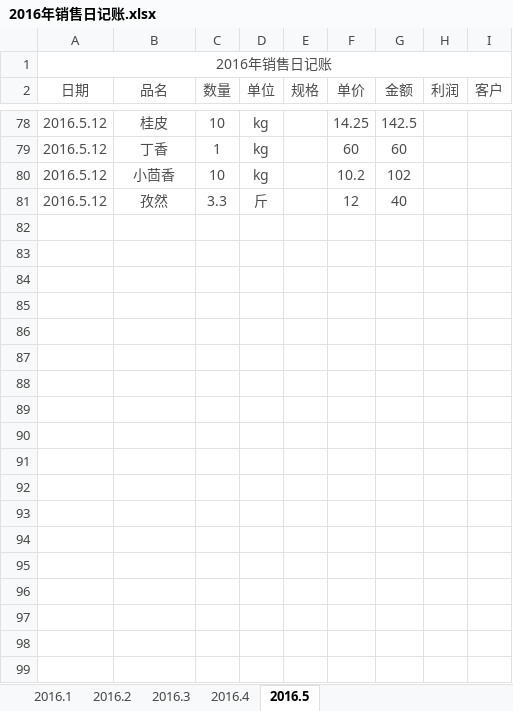
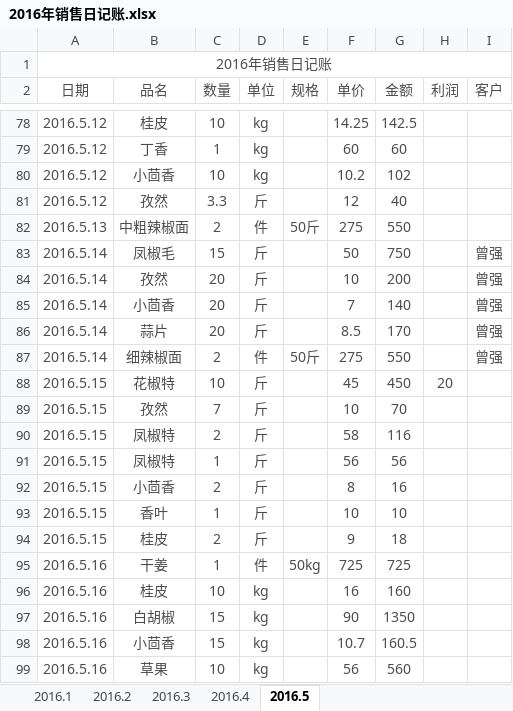
Before and after one commit to zhoukunwei/learngit, an Excel workbook: 2016年销售日记账.xlsx, sheet 2016.5, drawn as a sheet; only a part is shown, gaps mark what is left out; values as stored, in another font and other column widths than the file's, no borders; the diff names each change by its address in the sheet, - before the commit and + after, or states it on an @@ line.

Commit message:
5.16日最新记录

```diff
--- a/2016年销售日记账.xlsx (sheet 2016.5)
+++ b/2016年销售日记账.xlsx (sheet 2016.5)
+row 82: 2016.5.13 | 中粗辣椒面 | 2 | 件 | 50斤 | 275 | 550
+row 83: 2016.5.14 | 凤椒毛 | 15 | 斤 |  | 50 | 750 |  | 曾强
+row 84: 2016.5.14 | 孜然 | 20 | 斤 |  | 10 | 200 |  | 曾强
+row 85: 2016.5.14 | 小茴香 | 20 | 斤 |  | 7 | 140 |  | 曾强
+row 86: 2016.5.14 | 蒜片 | 20 | 斤 |  | 8.5 | 170 |  | 曾强
+row 87: 2016.5.14 | 细辣椒面 | 2 | 件 | 50斤 | 275 | 550 |  | 曾强
+row 88: 2016.5.15 | 花椒特 | 10 | 斤 |  | 45 | 450 | 20
+row 89: 2016.5.15 | 孜然 | 7 | 斤 |  | 10 | 70
+row 90: 2016.5.15 | 凤椒特 | 2 | 斤 |  | 58 | 116
+row 91: 2016.5.15 | 凤椒特 | 1 | 斤 |  | 56 | 56
+row 92: 2016.5.15 | 小茴香 | 2 | 斤 |  | 8 | 16
+row 93: 2016.5.15 | 香叶 | 1 | 斤 |  | 10 | 10
+row 94: 2016.5.15 | 桂皮 | 2 | 斤 |  | 9 | 18
+row 95: 2016.5.16 | 干姜 | 1 | 件 | 50kg | 725 | 725
+row 96: 2016.5.16 | 桂皮 | 10 | kg |  | 16 | 160
+row 97: 2016.5.16 | 白胡椒 | 15 | kg |  | 90 | 1350
+row 98: 2016.5.16 | 小茴香 | 15 | kg |  | 10.7 | 160.5
+row 99: 2016.5.16 | 草果 | 10 | kg |  | 56 | 560
```
